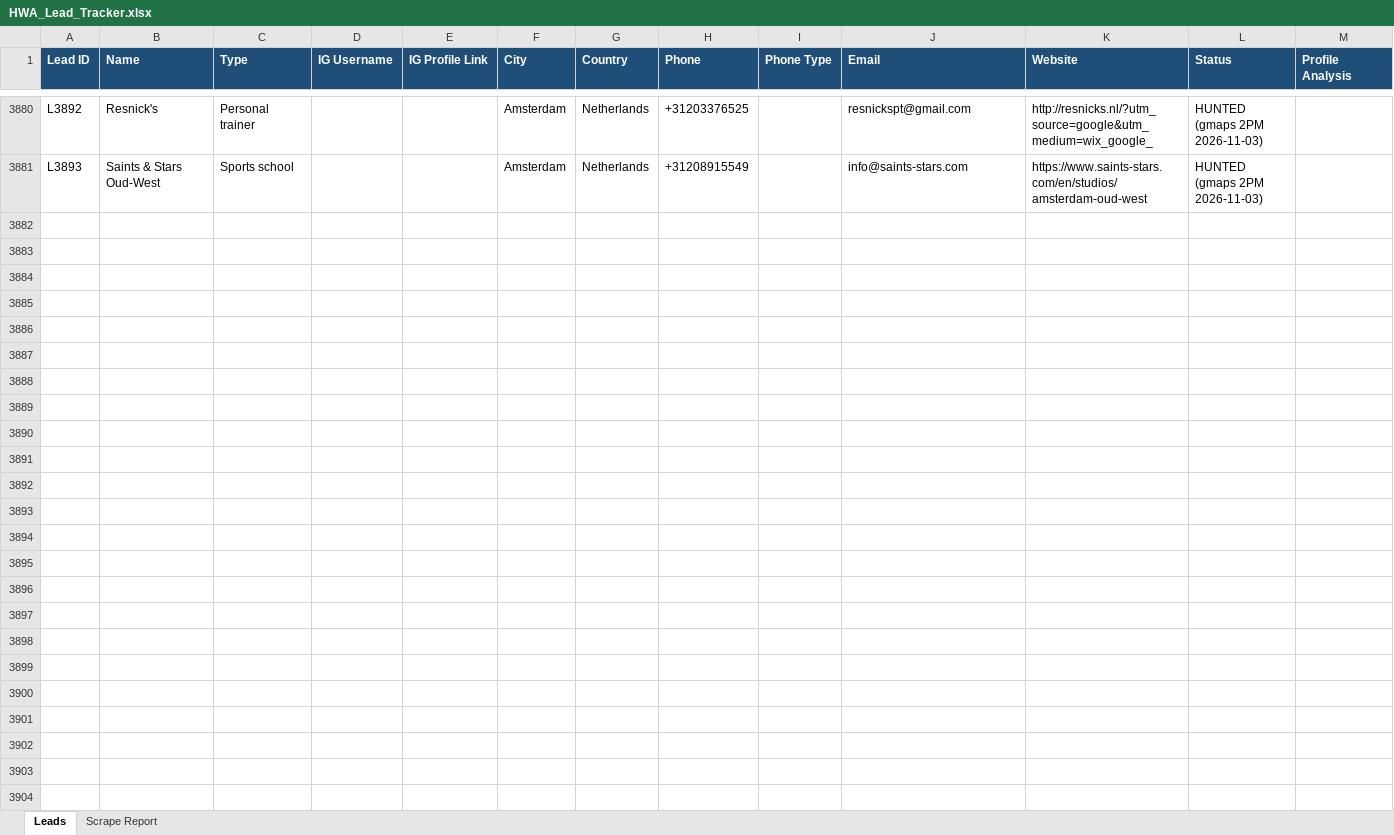
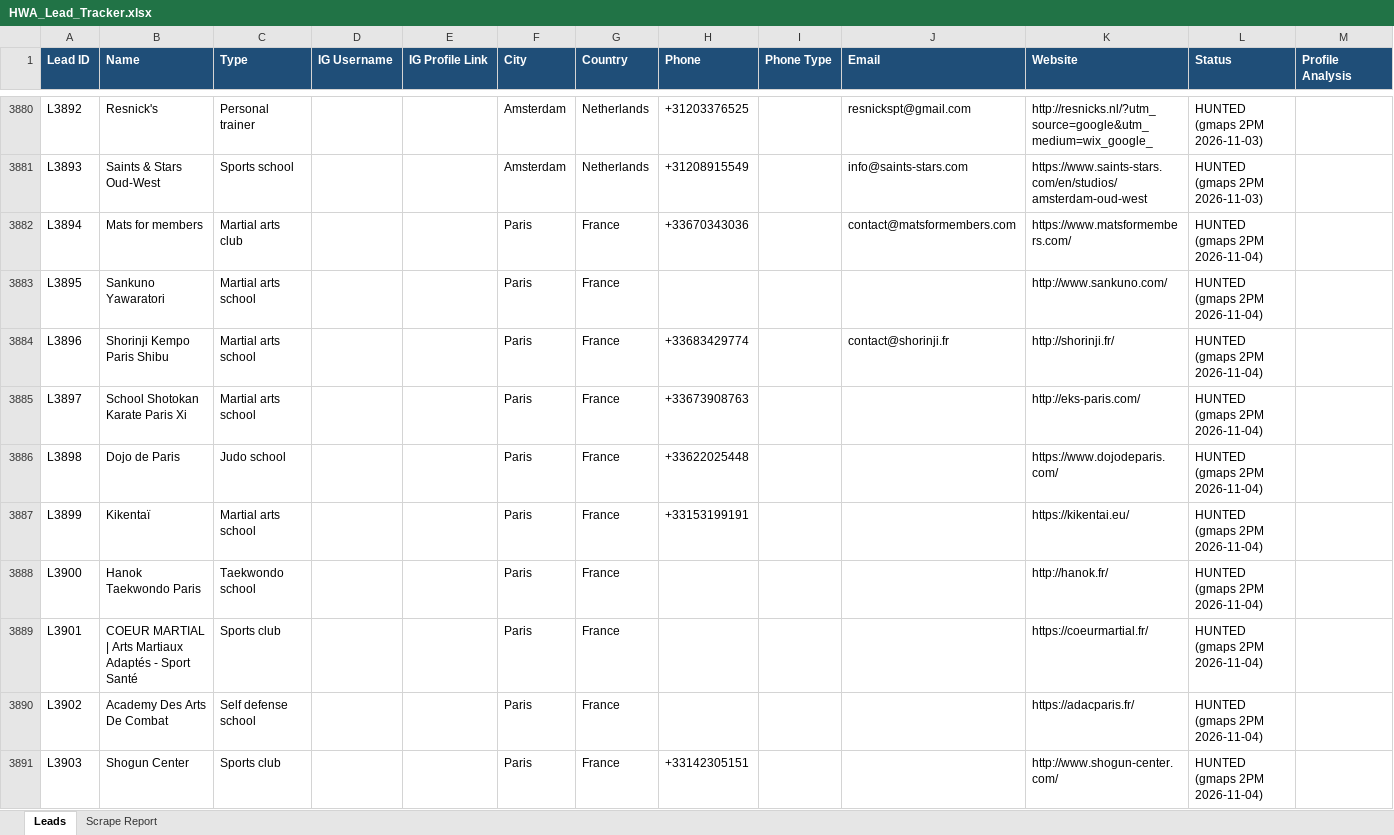
Before and after one commit to hsnwarriorapparel-dot/hsn-business, an Excel workbook: HWA_Lead_Tracker.xlsx, sheet Leads, drawn as a sheet; only a part is shown, gaps mark what is left out; values as stored, in another font and other column widths than the file's, no borders; rows hold the shown columns only; the diff covers the shown part only; the diff names each change by its address in the sheet, - before the commit and + after, or states it on an @@ line.

Commit message:
gmaps 2PM scrape 2026-11-04

```diff
--- a/HWA_Lead_Tracker.xlsx (sheet Leads)
+++ b/HWA_Lead_Tracker.xlsx (sheet Leads)
+row 3882: L3894 | Mats for members | Martial arts club |  |  | Paris | France | +33670343036 |  | contact@matsformembers.com | https://www.matsformembers.com/ | HUNTED (gmaps 2PM 2026-11-04)
+row 3883: L3895 | Sankuno Yawaratori | Martial arts school |  |  | Paris | France |  |  |  | http://www.sankuno.com/ | HUNTED (gmaps 2PM 2026-11-04)
+row 3884: L3896 | Shorinji Kempo Paris Shibu | Martial arts school |  |  | Paris | France | +33683429774 |  | contact@shorinji.fr | http://shorinji.fr/ | HUNTED (gmaps 2PM 2026-11-04)
+row 3885: L3897 | School Shotokan Karate Paris Xi | Martial arts school |  |  | Paris | France | +33673908763 |  |  | http://eks-paris.com/ | HUNTED (gmaps 2PM 2026-11-04)
+row 3886: L3898 | Dojo de Paris | Judo school |  |  | Paris | France | +33622025448 |  |  | https://www.dojodeparis.com/ | HUNTED (gmaps 2PM 2026-11-04)
+row 3887: L3899 | Kikentaï | Martial arts school |  |  | Paris | France | +33153199191 |  |  | https://kikentai.eu/ | HUNTED (gmaps 2PM 2026-11-04)
+row 3888: L3900 | Hanok Taekwondo Paris | Taekwondo school |  |  | Paris | France |  |  |  | http://hanok.fr/ | HUNTED (gmaps 2PM 2026-11-04)
+row 3889: L3901 | COEUR MARTIAL | Arts Martiaux Adaptés - Sport Santé | Sports club |  |  | Paris | France |  |  |  | https://coeurmartial.fr/ | HUNTED (gmaps 2PM 2026-11-04)
+row 3890: L3902 | Academy Des Arts De Combat | Self defense school |  |  | Paris | France |  |  |  | https://adacparis.fr/ | HUNTED (gmaps 2PM 2026-11-04)
+row 3891: L3903 | Shogun Center | Sports club |  |  | Paris | France | +33142305151 |  |  | http://www.shogun-center.com/ | HUNTED (gmaps 2PM 2026-11-04)
```
Also changed, not shown: 57 added rows elsewhere in this sheet, sheet Scrape Report, 1 other file.
